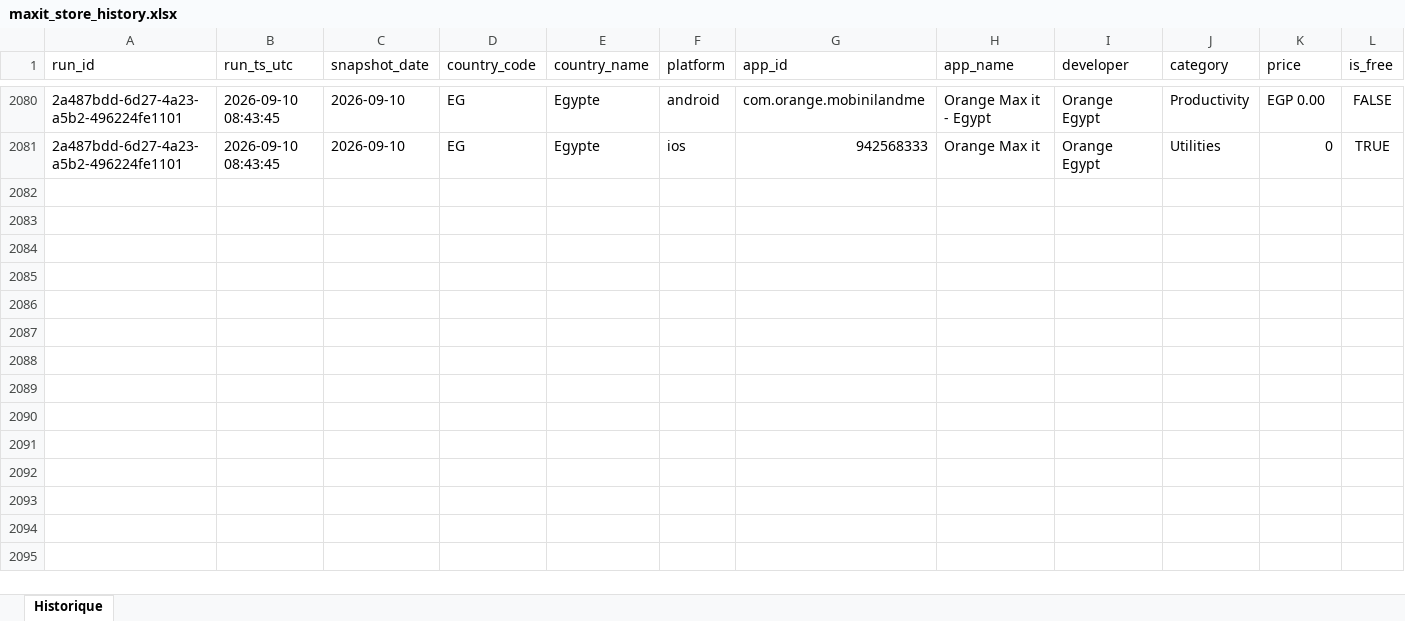
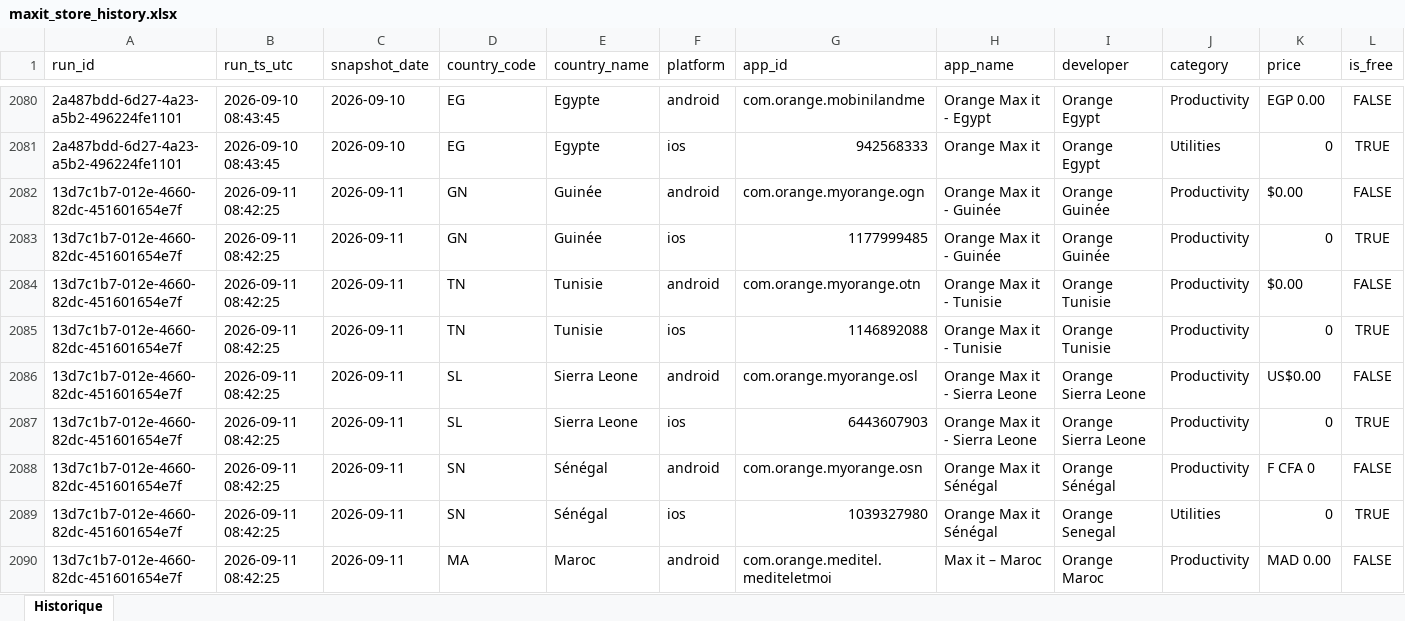
Before and after one commit to pdroquemaurel-stack/maxit-store-data, an Excel workbook: maxit_store_history.xlsx, sheet Historique, drawn as a sheet; only a part is shown, gaps mark what is left out; values as stored, in another font and other column widths than the file's, no borders; rows hold the shown columns only; the diff covers the shown part only; the diff names each change by its address in the sheet, - before the commit and + after, or states it on an @@ line.

```diff
--- a/maxit_store_history.xlsx (sheet Historique)
+++ b/maxit_store_history.xlsx (sheet Historique)
+row 2082: 13d7c1b7-012e-4660-82dc-451601654e7f | 2026-09-11 08:42:25 | 2026-09-11 | GN | Guinée | android | com.orange.myorange.ogn | Orange Max it - Guinée | Orange Guinée | Productivity | $0.00 | FALSE
+row 2083: 13d7c1b7-012e-4660-82dc-451601654e7f | 2026-09-11 08:42:25 | 2026-09-11 | GN | Guinée | ios | 1177999485 | Orange Max it - Guinée | Orange Guinée | Productivity | 0 | TRUE
+row 2084: 13d7c1b7-012e-4660-82dc-451601654e7f | 2026-09-11 08:42:25 | 2026-09-11 | TN | Tunisie | android | com.orange.myorange.otn | Orange Max it - Tunisie | Orange Tunisie | Productivity | $0.00 | FALSE
+row 2085: 13d7c1b7-012e-4660-82dc-451601654e7f | 2026-09-11 08:42:25 | 2026-09-11 | TN | Tunisie | ios | 1146892088 | Orange Max it - Tunisie | Orange Tunisie | Productivity | 0 | TRUE
+row 2086: 13d7c1b7-012e-4660-82dc-451601654e7f | 2026-09-11 08:42:25 | 2026-09-11 | SL | Sierra Leone | android | com.orange.myorange.osl | Orange Max it - Sierra Leone | Orange Sierra Leone | Productivity | US$0.00 | FALSE
+row 2087: 13d7c1b7-012e-4660-82dc-451601654e7f | 2026-09-11 08:42:25 | 2026-09-11 | SL | Sierra Leone | ios | 6443607903 | Orange Max it - Sierra Leone | Orange Sierra Leone | Productivity | 0 | TRUE
+row 2088: 13d7c1b7-012e-4660-82dc-451601654e7f | 2026-09-11 08:42:25 | 2026-09-11 | SN | Sénégal | android | com.orange.myorange.osn | Orange Max it Sénégal | Orange Sénégal | Productivity | F CFA 0 | FALSE
+row 2089: 13d7c1b7-012e-4660-82dc-451601654e7f | 2026-09-11 08:42:25 | 2026-09-11 | SN | Sénégal | ios | 1039327980 | Orange Max it Sénégal | Orange Senegal | Utilities | 0 | TRUE
+row 2090: 13d7c1b7-012e-4660-82dc-451601654e7f | 2026-09-11 08:42:25 | 2026-09-11 | MA | Maroc | android | com.orange.meditel.mediteletmoi | Max it – Maroc | Orange Maroc | Productivity | MAD 0.00 | FALSE
```
Also changed, not shown: 23 added rows elsewhere in this sheet.
